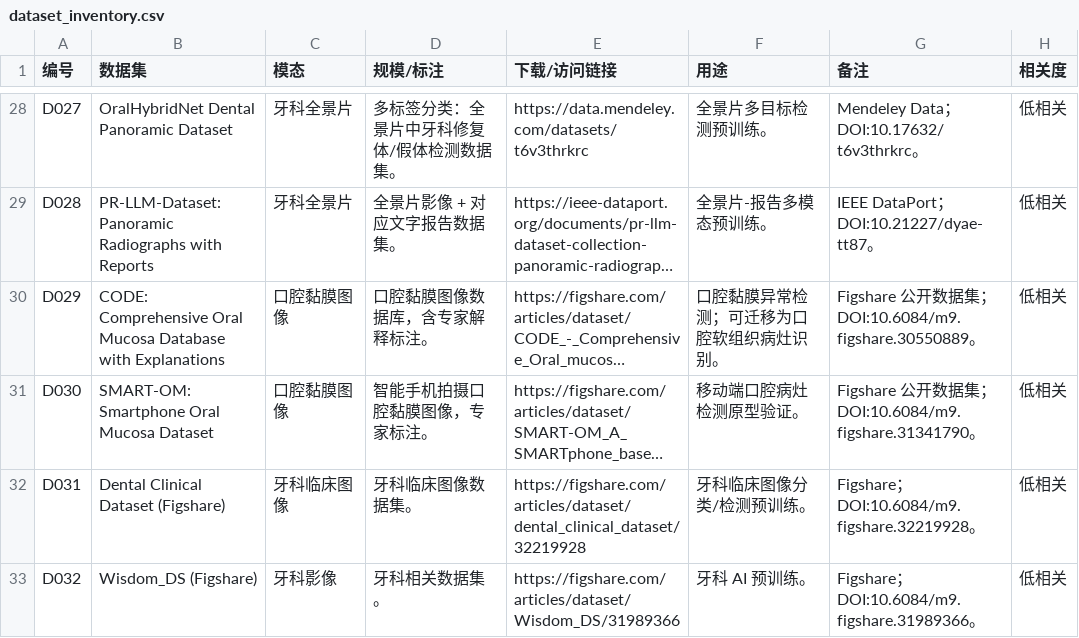
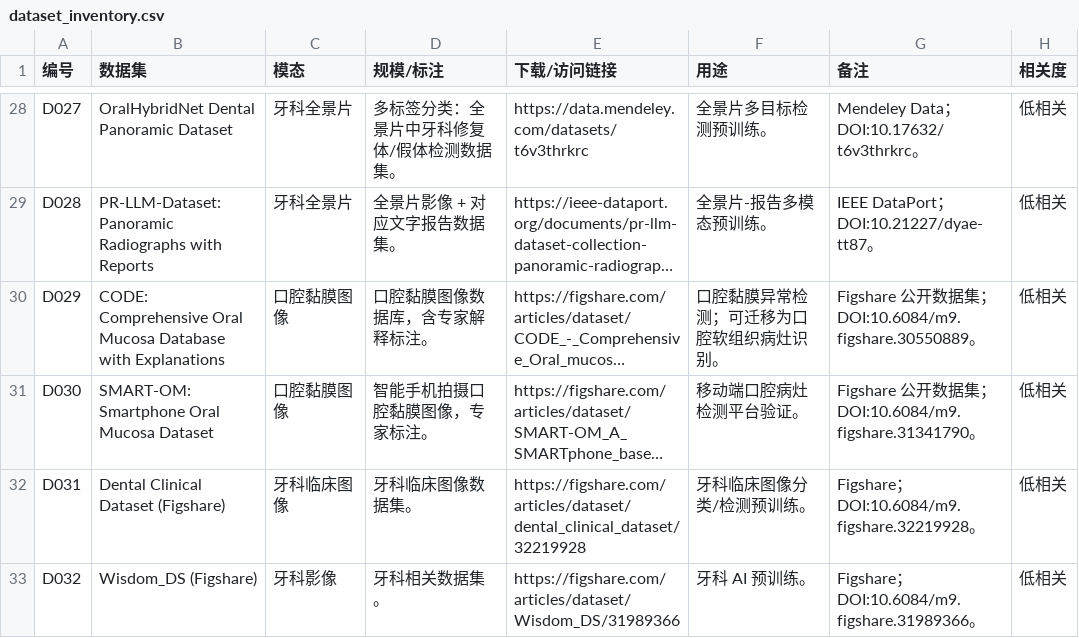
Before and after one commit to MakeBlackSheepGreat/osteo-vision, a CSV file: research/literature/inventory/dataset_inventory.csv, drawn as a sheet; only a part is shown, gaps mark what is left out; long unchanged cells end in …; the diff names each change by its address in the sheet, - before the commit and + after, or states it on an @@ line.

```diff
--- a/research/literature/inventory/dataset_inventory.csv
+++ b/research/literature/inventory/dataset_inventory.csv
-F31 (用途): 移动端口腔病灶检测原型验证。
+F31 (用途): 移动端口腔病灶检测平台验证。
```
Also changed, not shown: research/literature/inventory/paper_inventory.csv, research/reports/modeling/model_checkpoint_manifest_20260705.csv, 49 other files.
